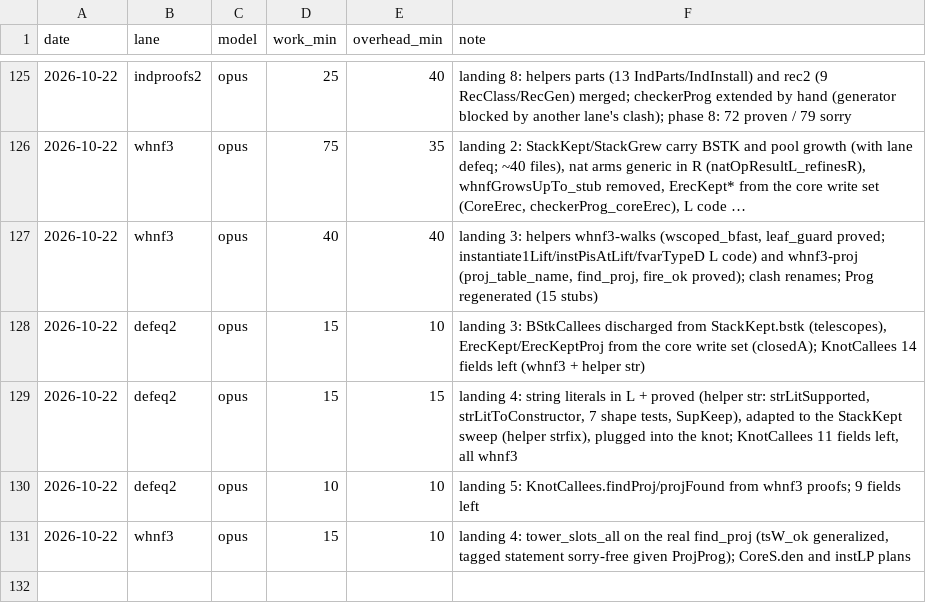
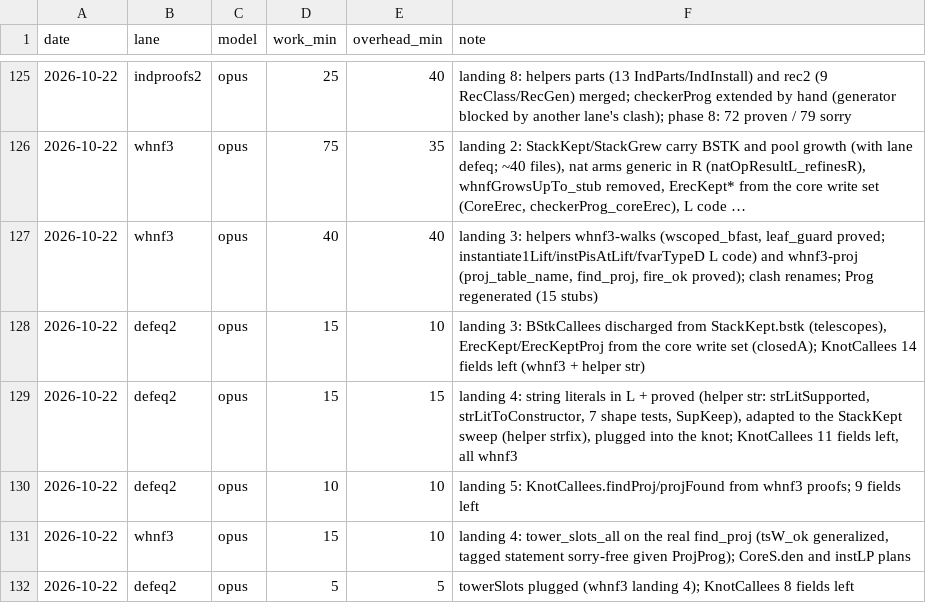
Before and after one commit to leanprover/con-agua, a CSV file: docs/velocity.csv, drawn as a sheet; only a part is shown, gaps mark what is left out; long unchanged cells end in ….

```diff
--- a/docs/velocity.csv
+++ b/docs/velocity.csv
@@ -131 +131,2 @@ date,lane,model,work_min,overhead_min,note
 2026-10-22,whnf3,opus,15,10,"landing 4: tower_slots_all on the real find_proj (tsW_ok generalized, tagged statement sorry-free given ProjProg); CoreS.den and instLP plans"
+2026-10-22,defeq2,opus,5,5,"towerSlots plugged (whnf3 landing 4); KnotCallees 8 fields left"
```
